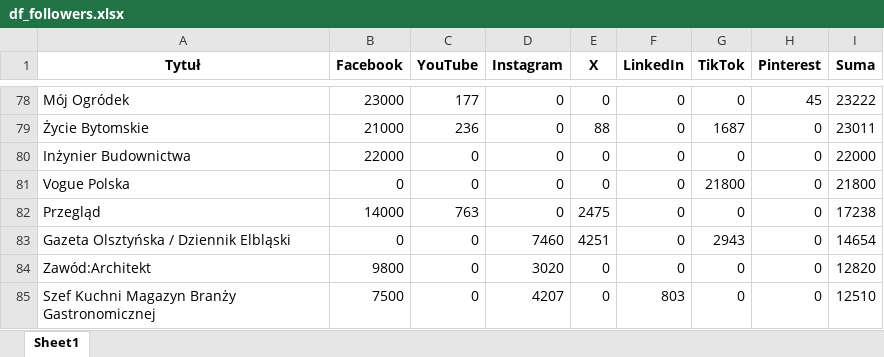
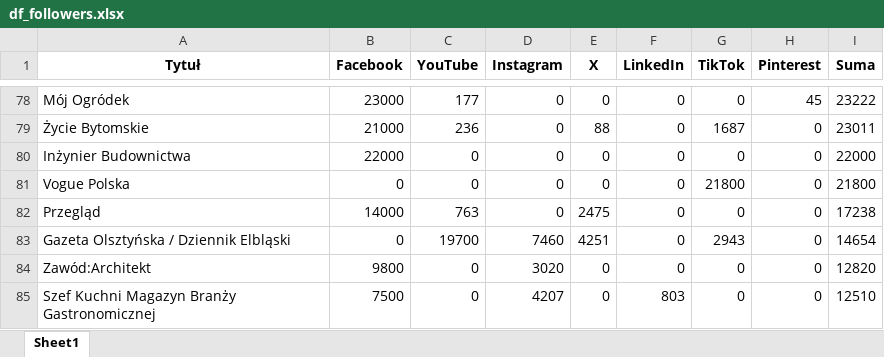
Before and after one commit to PolskieBadaniaCzytelnictwa/Social-Media, an Excel workbook: df_followers.xlsx, sheet Sheet1, drawn as a sheet; only a part is shown, gaps mark what is left out; values as stored, in another font and other column widths than the file's, no borders; the diff names each change by its address in the sheet, - before the commit and + after, or states it on an @@ line.

Commit message:
Dziennik Elbląski fix

```diff
--- a/df_followers.xlsx (sheet Sheet1)
+++ b/df_followers.xlsx (sheet Sheet1)
-C83 (YouTube): 0
+C83 (YouTube): 19700
```
